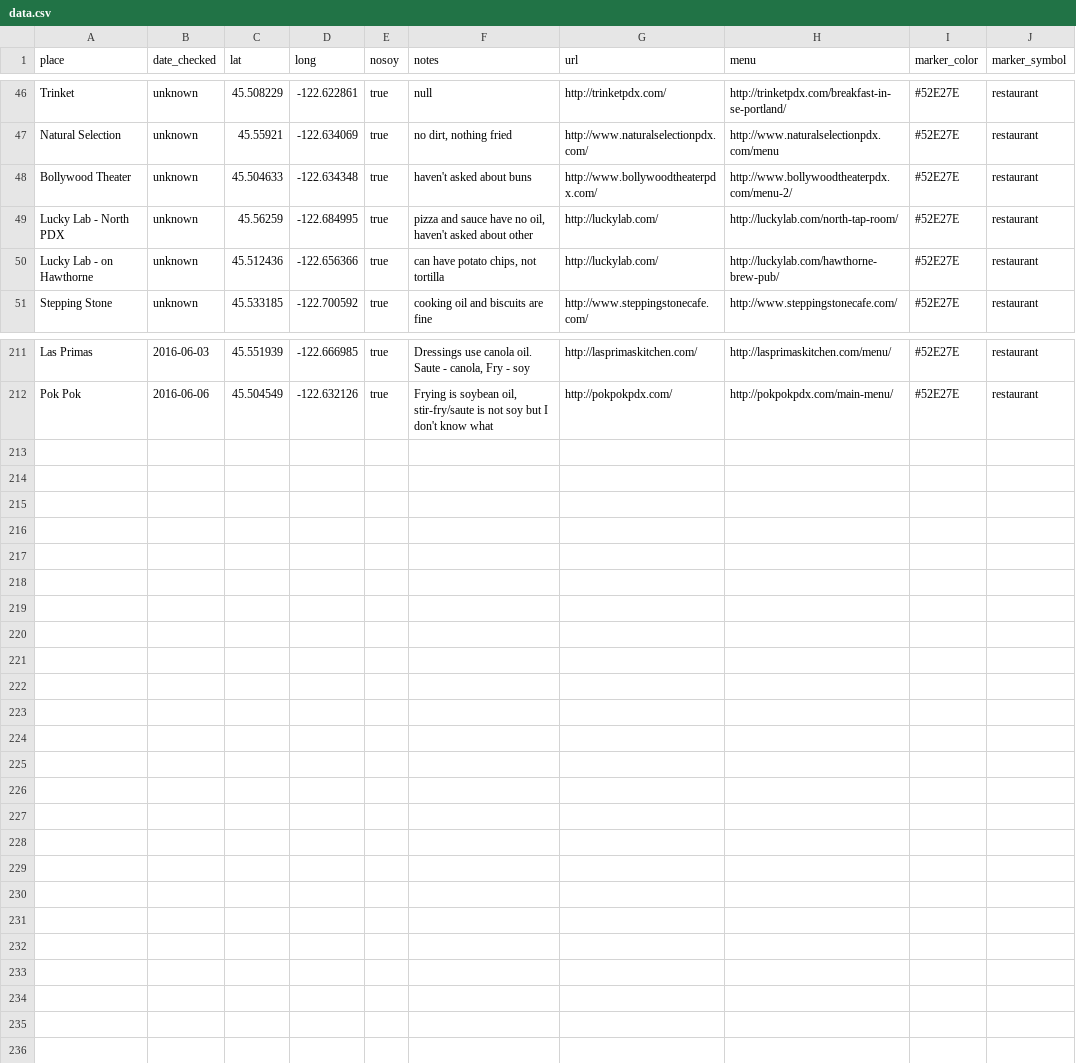
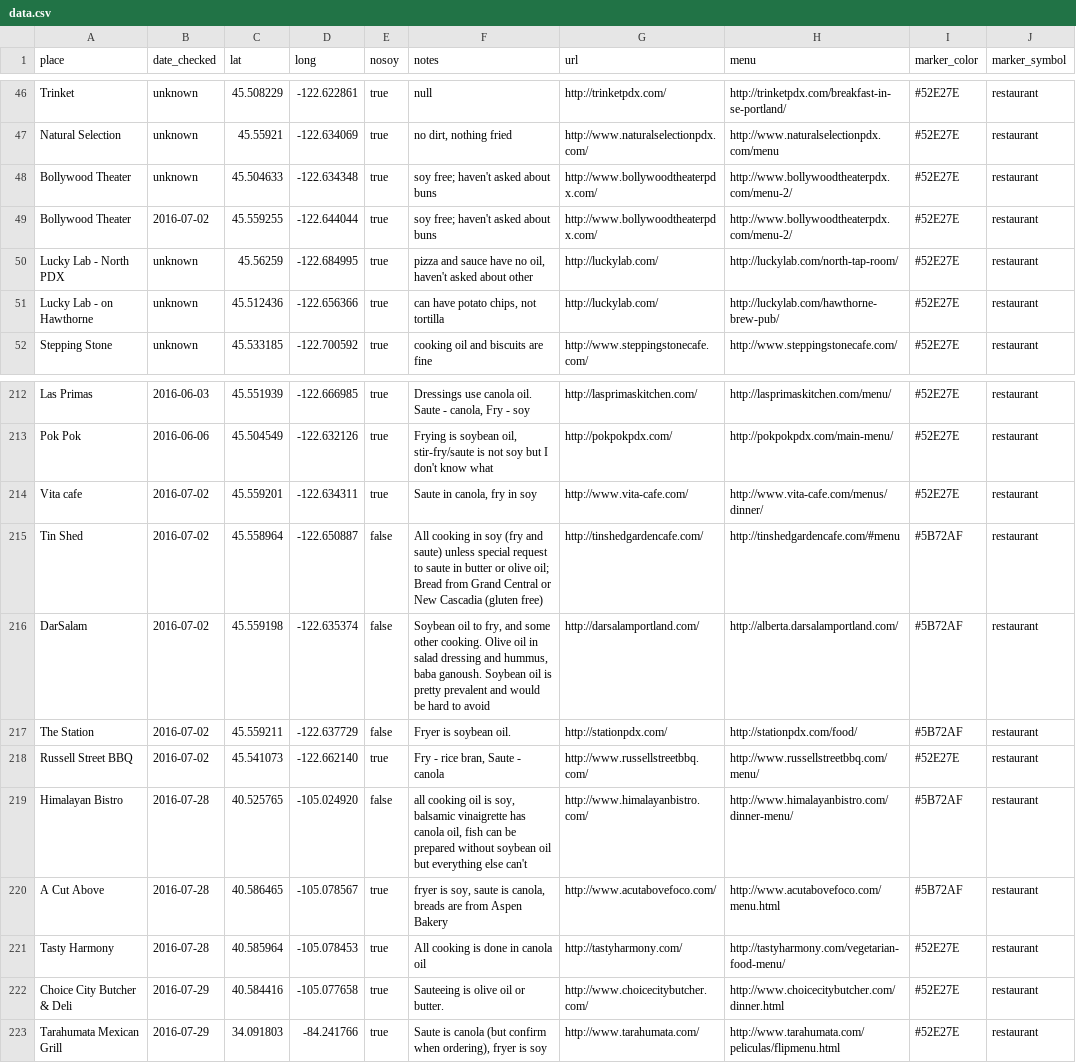
Before and after one commit to sckott/soylocs, a CSV file: data.csv, drawn as a sheet; only a part is shown, gaps mark what is left out.

```diff
--- a/data.csv
+++ b/data.csv
@@ -47,3 +47,4 @@
 "Natural Selection","unknown",45.55921,-122.634069,"true","no dirt, nothing fried","http://www.naturalselectionpdx.com/","http://www.naturalselectionpdx.com/menu","#52E27E","restaurant"
-"Bollywood Theater","unknown",45.504633,-122.634348,"true","haven't asked about buns","http://www.bollywoodtheaterpdx.com/","http://www.bollywoodtheaterpdx.com/menu-2/","#52E27E","restaurant"
+"Bollywood Theater","unknown",45.504633,-122.634348,"true","soy free; haven't asked about buns","http://www.bollywoodtheaterpdx.com/","http://www.bollywoodtheaterpdx.com/menu-2/","#52E27E","restaurant"
+"Bollywood Theater","2016-07-02",45.559255,-122.644044,"true","soy free; haven't asked about buns","http://www.bollywoodtheaterpdx.com/","http://www.bollywoodtheaterpdx.com/menu-2/","#52E27E","restaurant"
 "Lucky Lab - North PDX","unknown",45.56259,-122.684995,"true","pizza and sauce have no oil, haven't asked about other","http://luckylab.com/","http://luckylab.com/north-tap-room/","#52E27E","restaurant"
@@ -212 +213,11 @@
 "Pok Pok","2016-06-06",45.504549,-122.632126,"true","Frying is soybean oil, stir-fry/saute is not soy but I don't know what","http://pokpokpdx.com/","http://pokpokpdx.com/main-menu/","#52E27E","restaurant"
+"Vita cafe","2016-07-02",45.559201,-122.634311,"true","Saute in canola, fry in soy","http://www.vita-cafe.com/","http://www.vita-cafe.com/menus/dinner/","#52E27E","restaurant"
+"Tin Shed","2016-07-02",45.558964,-122.650887,"false","All cooking in soy (fry and saute) unless special request to saute in butter or olive oil; Bread from Grand Central or New Cascadia (gluten free)","http://tinshedgardencafe.com/","http://tinshedgardencafe.com/#menu","#5B72AF","restaurant"
+"DarSalam","2016-07-02",45.559198,-122.635374,"false","Soybean oil to fry, and some other cooking. Olive oil in salad dressing and hummus, baba ganoush. Soybean oil is pretty prevalent and would be hard to avoid","http://darsalamportland.com/","http://alberta.darsalamportland.com/","#5B72AF","restaurant"
+"The Station","2016-07-02",45.559211,-122.637729,"false","Fryer is soybean oil.","http://stationpdx.com/","http://stationpdx.com/food/","#5B72AF","restaurant"
+"Russell Street BBQ","2016-07-02",45.541073,-122.662140,"true","Fry - rice bran, Saute - canola","http://www.russellstreetbbq.com/","http://www.russellstreetbbq.com/menu/","#52E27E","restaurant"
+"Himalayan Bistro","2016-07-28",40.525765,-105.024920,"false","all cooking oil is soy, balsamic vinaigrette has canola oil, fish can be prepared without soybean oil but everything else can't","http://www.himalayanbistro.com/","http://www.himalayanbistro.com/dinner-menu/","#5B72AF","restaurant"
+"A Cut Above","2016-07-28",40.586465,-105.078567,"true","fryer is soy, saute is canola, breads are from Aspen Bakery","http://www.acutabovefoco.com/","http://www.acutabovefoco.com/menu.html","#5B72AF","restaurant"
+"Tasty Harmony","2016-07-28",40.585964,-105.078453,"true","All cooking is done in canola oil","http://tastyharmony.com/","http://tastyharmony.com/vegetarian-food-menu/","#52E27E","restaurant"
+"Choice City Butcher & Deli","2016-07-29",40.584416,-105.077658,"true","Sauteeing is olive oil or butter.","http://www.choicecitybutcher.com/","http://www.choicecitybutcher.com/dinner.html","#52E27E","restaurant"
+"Tarahumata Mexican Grill","2016-07-29",34.091803,-84.241766,"true","Saute is canola (but confirm when ordering), fryer is soy","http://www.tarahumata.com/","http://www.tarahumata.com/peliculas/flipmenu.html","#52E27E","restaurant"
```
Also changed, not shown: 1 other file.
